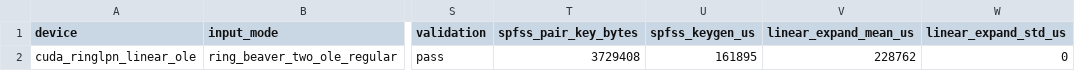
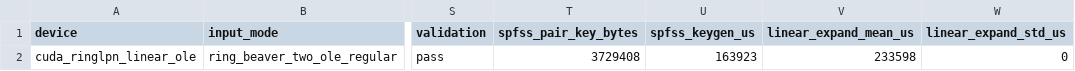
Before and after one commit to mottopanikeiku/EzPC, a CSV file: GPU-MPC/ringlpn/results/linear_ole/linear_ole_gpu_q128_regular_r2_k2_c2_n8192_t8.csv, drawn as a sheet; only a part is shown, gaps mark what is left out; the diff names each change by its address in the sheet, - before the commit and + after, or states it on an @@ line.

Commit message:
ringlpn: add corrected distributed DPF keygen artifact

```diff
--- a/GPU-MPC/ringlpn/results/linear_ole/linear_ole_gpu_q128_regular_r2_k2_c2_n8192_t8.csv
+++ b/GPU-MPC/ringlpn/results/linear_ole/linear_ole_gpu_q128_regular_r2_k2_c2_n8192_t8.csv
-U2 (spfss_keygen_us): 161895
+U2 (spfss_keygen_us): 163923
-V2 (linear_expand_mean_us): 228762
+V2 (linear_expand_mean_us): 233598
```
Also changed, not shown: GPU-MPC/ringlpn/results/linear_ole/linear_ole_gpu_q128_uniform_r2_k2_c2_n8192_t8.csv, GPU-MPC/ringlpn/results/linear_ole/linear_ole_gpu_q64_regular_r2_k2_c2_n8192_t8.csv, 37 other files.
